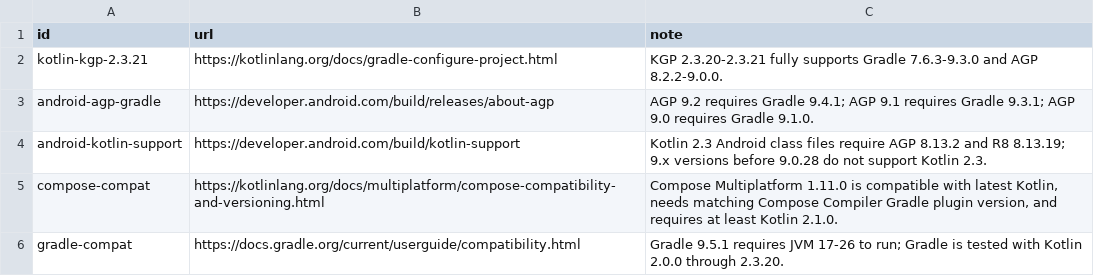
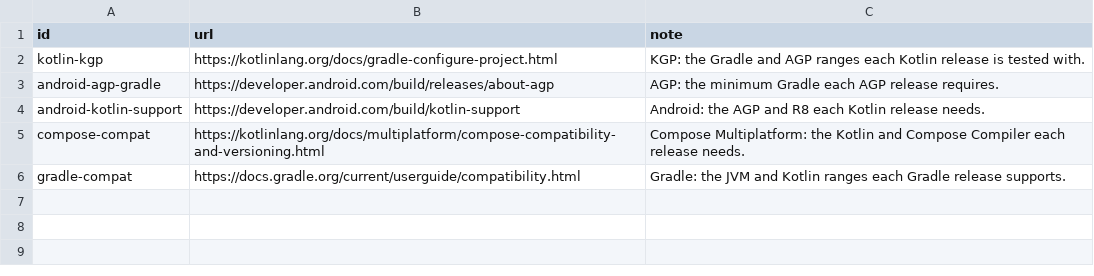
Before and after one commit to fluxo-kt/fluxo-kmp-conf, a TSV file: compat/sources.tsv, drawn as a sheet.

Commit message:
test(compat): drop checks that restate the catalog or doc prose; move matrix rows to the new pins
Removed: compat/doc-claims.tsv and its check (asserted version literals inside AGENTS/README/CHANGELOG prose), the README release-snippet check, and the 'current-build' matrix row with its catalog comparison (no fixture ever ran it; it only restated libs.versions.toml). Removed the canary rows and the compat.profile machinery: the canary profile could not run (no fixture matched) and every remaining row is a PR row. Statuses narrow to declaredSupported/unsupported.

Docs no longer copy version literals: AGENTS.md points to the catalog and explains why the plugin's own LV/API are capped by the oldest Gradle's embedded Kotlin; README 'Built with' Kotlin/AGP badges read gradle/libs.versions.toml through shields' dynamic TOML badge. Current-line matrix rows move to Gradle 9.8.0 / KGP 2.4.20 / AGP 9.4.1 / CMP 1.12.1 / BCV 0.18.2; floor rows (Gradle 9.0, KGP 2.1.21, AGP 8.13.2) stay. sources.tsv notes now describe what each source documents instead of dated version facts.

```diff
--- a/compat/sources.tsv
+++ b/compat/sources.tsv
@@ -1,6 +1,6 @@
 id	url	note
-kotlin-kgp-2.3.21	https://kotlinlang.org/docs/gradle-configure-project.html	KGP 2.3.20-2.3.21 fully supports Gradle 7.6.3-9.3.0 and AGP 8.2.2-9.0.0.
-android-agp-gradle	https://developer.android.com/build/releases/about-agp	AGP 9.2 requires Gradle 9.4.1; AGP 9.1 requires Gradle 9.3.1; AGP 9.0 requires Gradle 9.1.0.
-android-kotlin-support	https://developer.android.com/build/kotlin-support	Kotlin 2.3 Android class files require AGP 8.13.2 and R8 8.13.19; 9.x versions before 9.0.28 do not support Kotlin 2.3.
-compose-compat	https://kotlinlang.org/docs/multiplatform/compose-compatibility-and-versioning.html	Compose Multiplatform 1.11.0 is compatible with latest Kotlin, needs matching Compose Compiler Gradle plugin version, and requires at least Kotlin 2.1.0.
-gradle-compat	https://docs.gradle.org/current/userguide/compatibility.html	Gradle 9.5.1 requires JVM 17-26 to run; Gradle is tested with Kotlin 2.0.0 through 2.3.20.
+kotlin-kgp	https://kotlinlang.org/docs/gradle-configure-project.html	KGP: the Gradle and AGP ranges each Kotlin release is tested with.
+android-agp-gradle	https://developer.android.com/build/releases/about-agp	AGP: the minimum Gradle each AGP release requires.
+android-kotlin-support	https://developer.android.com/build/kotlin-support	Android: the AGP and R8 each Kotlin release needs.
+compose-compat	https://kotlinlang.org/docs/multiplatform/compose-compatibility-and-versioning.html	Compose Multiplatform: the Kotlin and Compose Compiler each release needs.
+gradle-compat	https://docs.gradle.org/current/userguide/compatibility.html	Gradle: the JVM and Kotlin ranges each Gradle release supports.
```
Also changed, not shown: compat/matrix.tsv, 8 other files.
